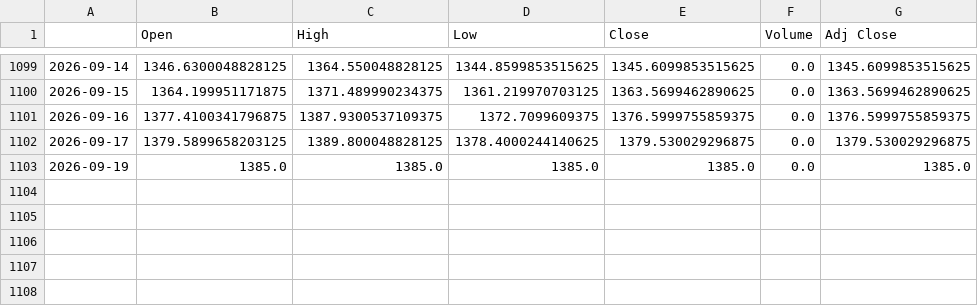
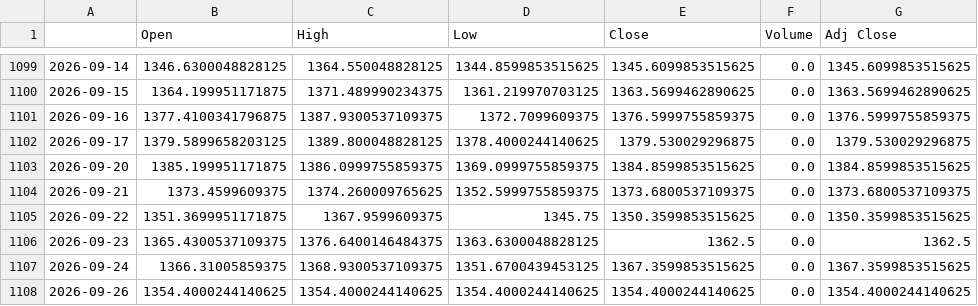
Before and after one commit to HvsOdream/narrative-nexus, a CSV file: data/raw/fdr/usdkrw.csv, drawn as a sheet; only a part is shown, gaps mark what is left out.

```diff
--- a/data/raw/fdr/usdkrw.csv
+++ b/data/raw/fdr/usdkrw.csv
@@ -1102,2 +1102,7 @@
 2026-09-17,1379.5899658203125,1389.800048828125,1378.4000244140625,1379.530029296875,0.0,1379.530029296875
-2026-09-19,1385.0,1385.0,1385.0,1385.0,0.0,1385.0
+2026-09-20,1385.199951171875,1386.0999755859375,1369.0999755859375,1384.8599853515625,0.0,1384.8599853515625
+2026-09-21,1373.4599609375,1374.260009765625,1352.5999755859375,1373.6800537109375,0.0,1373.6800537109375
+2026-09-22,1351.3699951171875,1367.9599609375,1345.75,1350.3599853515625,0.0,1350.3599853515625
+2026-09-23,1365.4300537109375,1376.6400146484375,1363.6300048828125,1362.5,0.0,1362.5
+2026-09-24,1366.31005859375,1368.9300537109375,1351.6700439453125,1367.3599853515625,0.0,1367.3599853515625
+2026-09-26,1354.4000244140625,1354.4000244140625,1354.4000244140625,1354.4000244140625,0.0,1354.4000244140625
```
Also changed, not shown: data/raw/fdr/ohlcv_adj_000250.csv, data/raw/fdr/ohlcv_adj_001570.csv, 28 other files.
